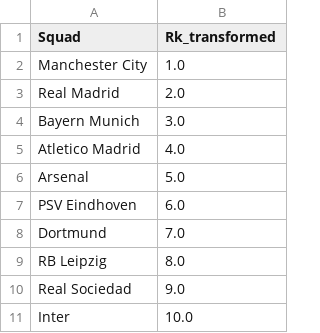
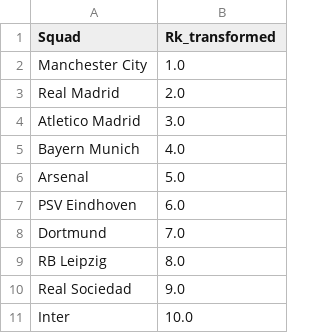
Before and after one commit to Germiprogramer/CHAMPIONS-LEAGUE, a CSV file: datos/predicciones/clasif_ch_decisiontree.csv, drawn as a sheet; only a part is shown.

```diff
--- a/datos/predicciones/clasif_ch_decisiontree.csv
+++ b/datos/predicciones/clasif_ch_decisiontree.csv
@@ -3,4 +3,4 @@ Manchester City,1.0
 Real Madrid,2.0
-Bayern Munich,3.0
-Atletico Madrid,4.0
+Atletico Madrid,3.0
+Bayern Munich,4.0
 Arsenal,5.0
```
Also changed, not shown: 4 other files.
